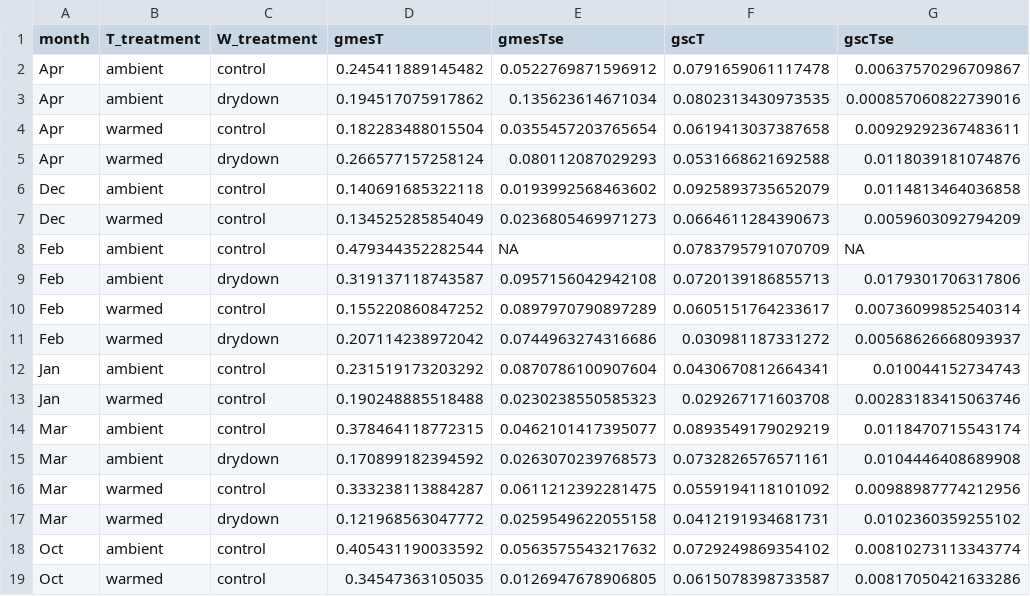
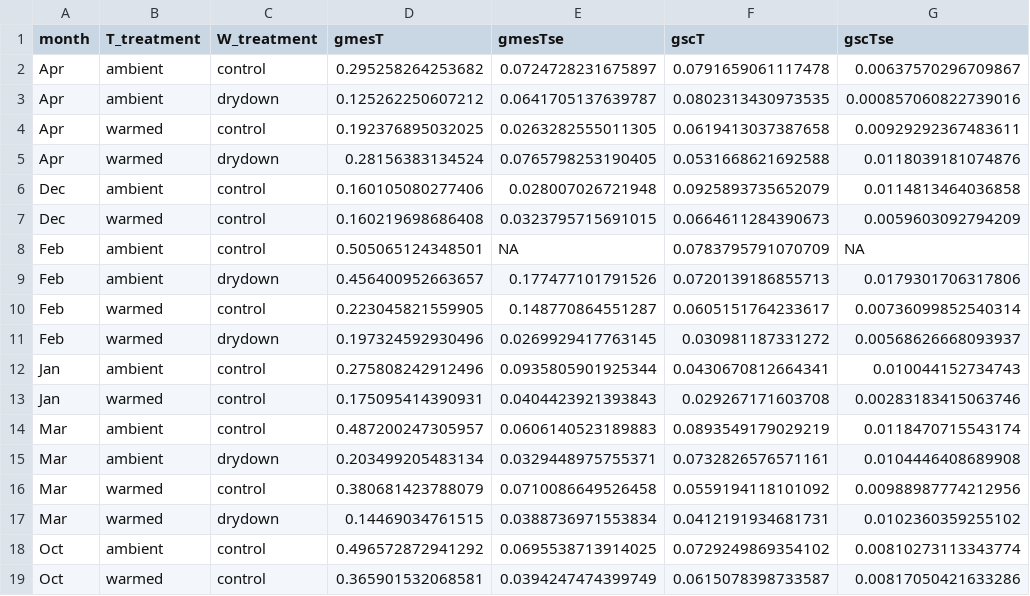
Before and after one commit to CourtneyCampany/WTC3_c13, a CSV file: output/dataFigure1a.csv, drawn as a sheet; only a part is shown; the diff names each change by its address in the sheet, - before the commit and + after, or states it on an @@ line.

```diff
--- a/output/dataFigure1a.csv
+++ b/output/dataFigure1a.csv
-D2 (gmesT): 0.245411889145482
+D2 (gmesT): 0.295258264253682
-E2 (gmesTse): 0.0522769871596912
+E2 (gmesTse): 0.0724728231675897
-D3 (gmesT): 0.194517075917862
+D3 (gmesT): 0.125262250607212
-E3 (gmesTse): 0.135623614671034
+E3 (gmesTse): 0.0641705137639787
-D4 (gmesT): 0.182283488015504
+D4 (gmesT): 0.192376895032025
-E4 (gmesTse): 0.0355457203765654
+E4 (gmesTse): 0.0263282555011305
-D5 (gmesT): 0.266577157258124
+D5 (gmesT): 0.28156383134524
-E5 (gmesTse): 0.080112087029293
+E5 (gmesTse): 0.0765798253190405
-D6 (gmesT): 0.140691685322118
+D6 (gmesT): 0.160105080277406
-E6 (gmesTse): 0.0193992568463602
+E6 (gmesTse): 0.028007026721948
-D7 (gmesT): 0.134525285854049
+D7 (gmesT): 0.160219698686408
-E7 (gmesTse): 0.0236805469971273
+E7 (gmesTse): 0.0323795715691015
-D8 (gmesT): 0.479344352282544
+D8 (gmesT): 0.505065124348501
-D9 (gmesT): 0.319137118743587
+D9 (gmesT): 0.456400952663657
-E9 (gmesTse): 0.0957156042942108
+E9 (gmesTse): 0.177477101791526
-D10 (gmesT): 0.155220860847252
+D10 (gmesT): 0.223045821559905
-E10 (gmesTse): 0.0897970790897289
+E10 (gmesTse): 0.148770864551287
-D11 (gmesT): 0.207114238972042
+D11 (gmesT): 0.197324592930496
-E11 (gmesTse): 0.0744963274316686
+E11 (gmesTse): 0.0269929417763145
-D12 (gmesT): 0.231519173203292
+D12 (gmesT): 0.275808242912496
-E12 (gmesTse): 0.0870786100907604
+E12 (gmesTse): 0.0935805901925344
-D13 (gmesT): 0.190248885518488
+D13 (gmesT): 0.175095414390931
-E13 (gmesTse): 0.0230238550585323
+E13 (gmesTse): 0.0404423921393843
-D14 (gmesT): 0.378464118772315
+D14 (gmesT): 0.487200247305957
-E14 (gmesTse): 0.0462101417395077
+E14 (gmesTse): 0.0606140523189883
-D15 (gmesT): 0.170899182394592
+D15 (gmesT): 0.203499205483134
-E15 (gmesTse): 0.0263070239768573
+E15 (gmesTse): 0.0329448975755371
-D16 (gmesT): 0.333238113884287
+D16 (gmesT): 0.380681423788079
-E16 (gmesTse): 0.0611212392281475
+E16 (gmesTse): 0.0710086649526458
-D17 (gmesT): 0.121968563047772
+D17 (gmesT): 0.14469034761515
-E17 (gmesTse): 0.0259549622055158
+E17 (gmesTse): 0.0388736971553834
-D18 (gmesT): 0.405431190033592
+D18 (gmesT): 0.496572872941292
-E18 (gmesTse): 0.0563575543217632
+E18 (gmesTse): 0.0695538713914025
-D19 (gmesT): 0.34547363105035
+D19 (gmesT): 0.365901532068581
-E19 (gmesTse): 0.0126947678906805
+E19 (gmesTse): 0.0394247474399749
```
Also changed, not shown: output/dataFigure1b.csv, output/iWUEsumm.csv, 11 other files.
